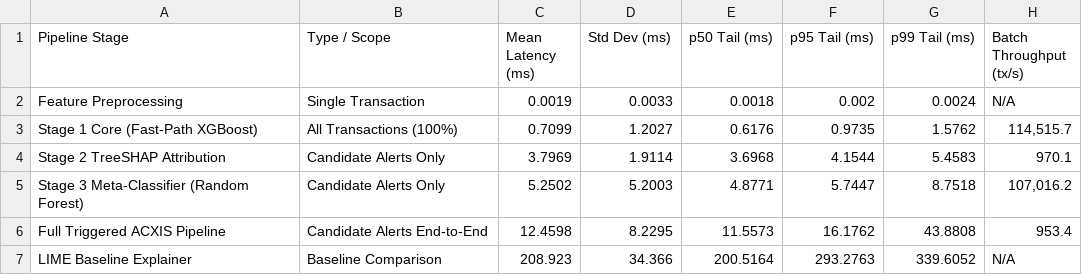
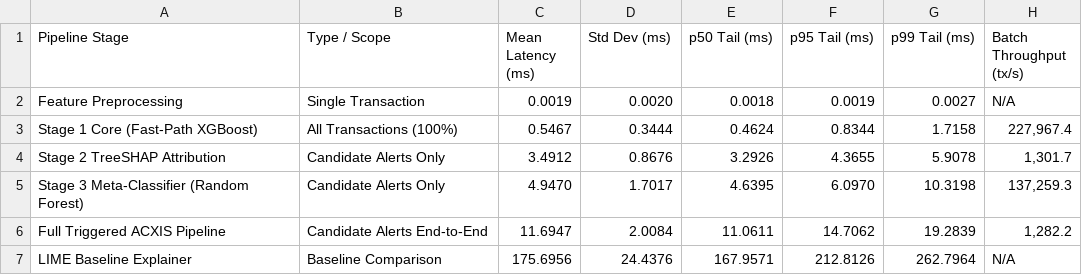
Before and after one commit to shyamp24/ACXIS-Fraud-Detection-and-Prediction, a CSV file: results_csv/table3_latency_and_throughput.csv, drawn as a sheet.

Commit message:
chore: reconcile Table 3 latency benchmarks, trial counts, and cross-document synchronizations

```diff
--- a/results_csv/table3_latency_and_throughput.csv
+++ b/results_csv/table3_latency_and_throughput.csv
@@ -1,7 +1,7 @@
 Pipeline Stage,Type / Scope,Mean Latency (ms),Std Dev (ms),p50 Tail (ms),p95 Tail (ms),p99 Tail (ms),Batch Throughput (tx/s)
-Feature Preprocessing,Single Transaction,0.0019,0.0033,0.0018,0.002,0.0024,N/A
-Stage 1 Core (Fast-Path XGBoost),All Transactions (100%),0.7099,1.2027,0.6176,0.9735,1.5762,"114,515.7"
-Stage 2 TreeSHAP Attribution,Candidate Alerts Only,3.7969,1.9114,3.6968,4.1544,5.4583,970.1
-Stage 3 Meta-Classifier (Random Forest),Candidate Alerts Only,5.2502,5.2003,4.8771,5.7447,8.7518,"107,016.2"
-Full Triggered ACXIS Pipeline,Candidate Alerts End-to-End,12.4598,8.2295,11.5573,16.1762,43.8808,953.4
-LIME Baseline Explainer,Baseline Comparison,208.923,34.366,200.5164,293.2763,339.6052,N/A
+Feature Preprocessing,Single Transaction,0.0019,0.0020,0.0018,0.0019,0.0027,N/A
+Stage 1 Core (Fast-Path XGBoost),All Transactions (100%),0.5467,0.3444,0.4624,0.8344,1.7158,"227,967.4"
+Stage 2 TreeSHAP Attribution,Candidate Alerts Only,3.4912,0.8676,3.2926,4.3655,5.9078,"1,301.7"
+Stage 3 Meta-Classifier (Random Forest),Candidate Alerts Only,4.9470,1.7017,4.6395,6.0970,10.3198,"137,259.3"
+Full Triggered ACXIS Pipeline,Candidate Alerts End-to-End,11.6947,2.0084,11.0611,14.7062,19.2839,"1,282.2"
+LIME Baseline Explainer,Baseline Comparison,175.6956,24.4376,167.9571,212.8126,262.7964,N/A
```
Also changed, not shown: 2 other files.
